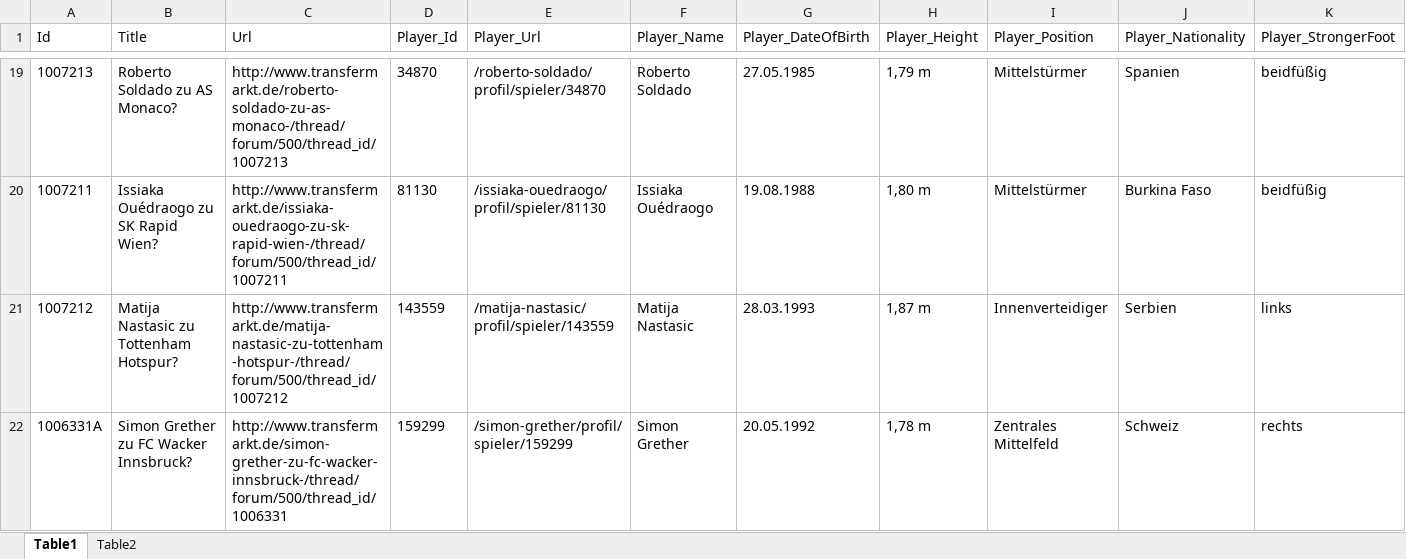
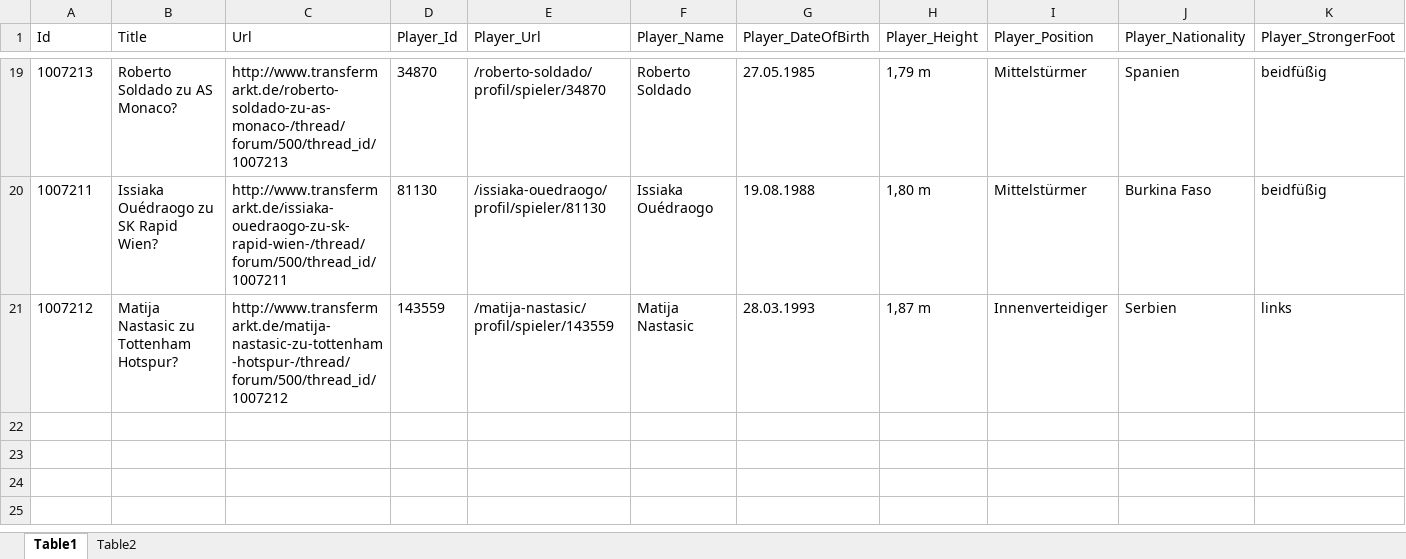
Before and after one commit to AndrewHK/IDP, an Excel workbook: Data/Sample_Complete.xlsx, sheet Table1, drawn as a sheet; only a part is shown, gaps mark what is left out; values as stored, in another font and other column widths than the file's, no borders; rows hold the shown columns only; the diff names each change by its address in the sheet, - before the commit and + after, or states it on an @@ line.

```diff
--- a/Data/Sample_Complete.xlsx (sheet Table1)
+++ b/Data/Sample_Complete.xlsx (sheet Table1)
-row 22: 1006331A | Simon Grether zu FC Wacker Innsbruck? | http://www.transfermarkt.de/simon-grether-zu-fc-wacker-innsbruck-/thread/forum/500/thread_id/1006331 | 159299 | /simon-grether/profil/spieler/159299 | Simon Grether | 20.05.1992 | 1,78 m | Zentrales Mittelfeld | Schweiz | rechts
```
Also changed, not shown: sheet Table2, 9 other files.
